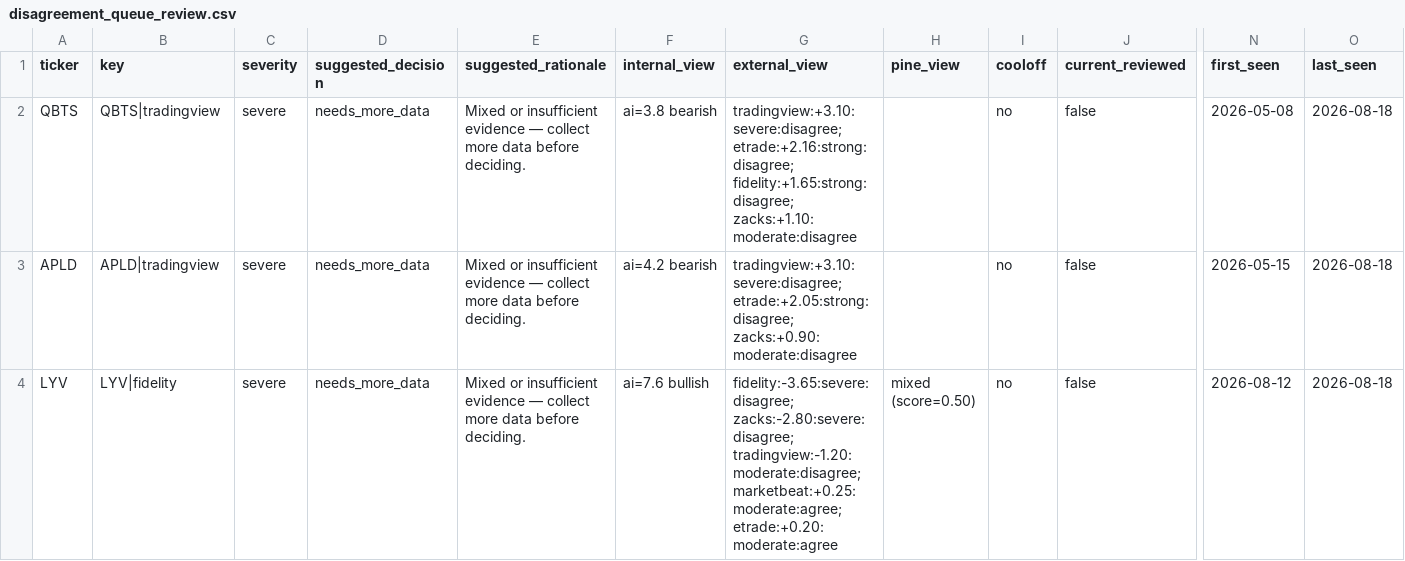
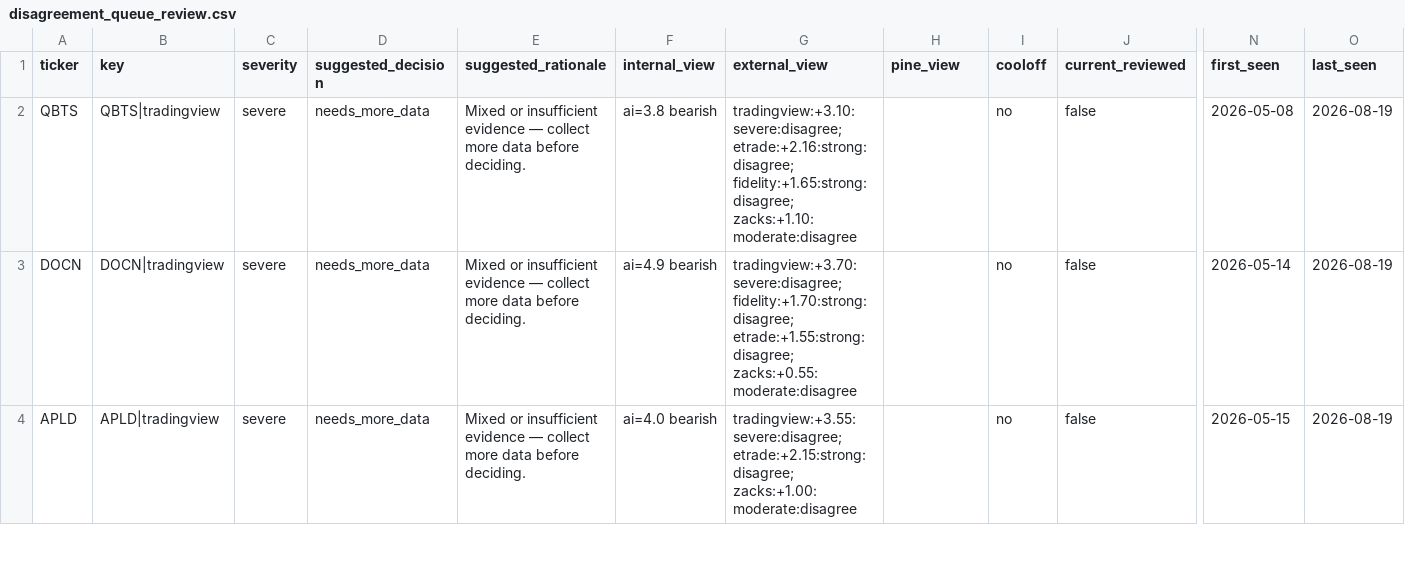
Before and after one commit to stdeplock-prog/ai-stock-rankings, a CSV file: data/reports/disagreement_queue_review.csv, drawn as a sheet; only a part is shown, gaps mark what is left out; removed rows and columns are numbered as before the commit, all else as after; rows hold the shown columns only; the diff covers the shown part only; the diff names each change by its address in the sheet, - before the commit and + after, or states it on an @@ line.

```diff
--- a/data/reports/disagreement_queue_review.csv
+++ b/data/reports/disagreement_queue_review.csv
-O2 (last_seen): 2026-08-18
+O2 (last_seen): 2026-08-19
+row 3: DOCN | DOCN|tradingview | severe | needs_more_data | Mixed or insufficient evidence — collect more data before deciding. | ai=4.9 bearish | tradingview:+3.70:severe:disagree; fidelity:+1.70:strong:disagree; etrade:+1.55:strong:disagree; zacks:+0.55:moderate:disagree |  | no | false | 2026-05-14 | 2026-08-19
-F4 (internal_view): ai=4.2 bearish
+F4 (internal_view): ai=4.0 bearish
-G4 (external_view): tradingview:+3.10:severe:disagree; etrade:+2.05:strong:disagree; zacks:+0.90:moderate:disagree
+G4 (external_view): tradingview:+3.55:severe:disagree; etrade:+2.15:strong:disagree; zacks:+1.00:moderate:disagree
-O4 (last_seen): 2026-08-18
+O4 (last_seen): 2026-08-19
-row 4: LYV | LYV|fidelity | severe | needs_more_data | Mixed or insufficient evidence — collect more data before deciding. | ai=7.6 bullish | fidelity:-3.65:severe:disagree; zacks:-2.80:severe:disagree; tradingview:-1.20:moderate:disagree; marketbeat:+0.25:moderate:agree; etrade:+0.20:moderate:agree | mixed (score=0.50) | no | false | 2026-08-12 | 2026-08-18
```
Also changed, not shown: 1 added row, 2 removed rows and 35 edited cells elsewhere in this file, data/processed/catalysts.csv, data/processed/scoring_outputs/rankings_daily_open.csv, 53 other files.
